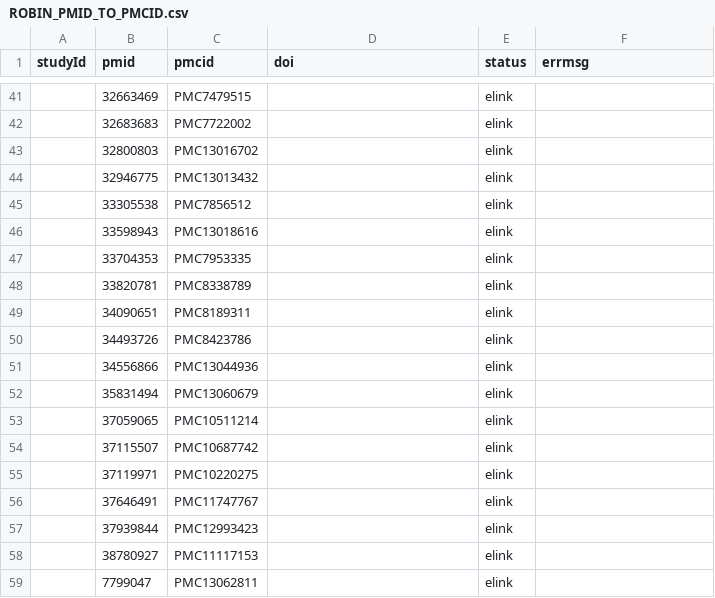
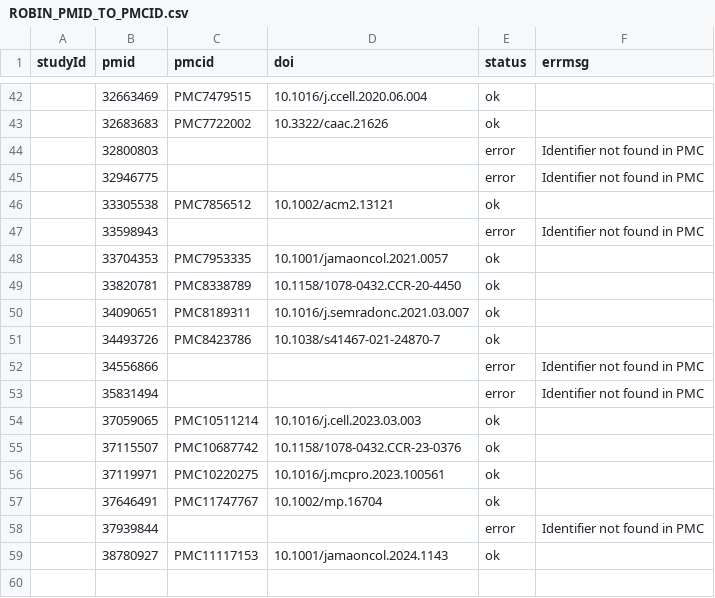
Before and after one commit to jim-bo/cbio-kb, a CSV file: ROBIN_PMID_TO_PMCID.csv, drawn as a sheet; only a part is shown, gaps mark what is left out; the diff covers the shown part only.

```diff
--- a/ROBIN_PMID_TO_PMCID.csv
+++ b/ROBIN_PMID_TO_PMCID.csv
@@ -41,19 +42,18 @@ studyId,pmid,pmcid,doi,status,errmsg
-,32663469,PMC7479515,,elink,
-,32683683,PMC7722002,,elink,
-,32800803,PMC13016702,,elink,
-,32946775,PMC13013432,,elink,
-,33305538,PMC7856512,,elink,
-,33598943,PMC13018616,,elink,
-,33704353,PMC7953335,,elink,
-,33820781,PMC8338789,,elink,
-,34090651,PMC8189311,,elink,
-,34493726,PMC8423786,,elink,
-,34556866,PMC13044936,,elink,
-,35831494,PMC13060679,,elink,
-,37059065,PMC10511214,,elink,
-,37115507,PMC10687742,,elink,
-,37119971,PMC10220275,,elink,
-,37646491,PMC11747767,,elink,
-,37939844,PMC12993423,,elink,
-,38780927,PMC11117153,,elink,
-,7799047,PMC13062811,,elink,
+,32663469,PMC7479515,10.1016/j.ccell.2020.06.004,ok,
+,32683683,PMC7722002,10.3322/caac.21626,ok,
+,32800803,,,error,Identifier not found in PMC
+,32946775,,,error,Identifier not found in PMC
+,33305538,PMC7856512,10.1002/acm2.13121,ok,
+,33598943,,,error,Identifier not found in PMC
+,33704353,PMC7953335,10.1001/jamaoncol.2021.0057,ok,
+,33820781,PMC8338789,10.1158/1078-0432.CCR-20-4450,ok,
+,34090651,PMC8189311,10.1016/j.semradonc.2021.03.007,ok,
+,34493726,PMC8423786,10.1038/s41467-021-24870-7,ok,
+,34556866,,,error,Identifier not found in PMC
+,35831494,,,error,Identifier not found in PMC
+,37059065,PMC10511214,10.1016/j.cell.2023.03.003,ok,
+,37115507,PMC10687742,10.1158/1078-0432.CCR-23-0376,ok,
+,37119971,PMC10220275,10.1016/j.mcpro.2023.100561,ok,
+,37646491,PMC11747767,10.1002/mp.16704,ok,
+,37939844,,,error,Identifier not found in PMC
+,38780927,PMC11117153,10.1001/jamaoncol.2024.1143,ok,
```
Also changed, not shown: 3 added rows, 2 removed rows and 87 edited cells elsewhere in this file, 1 other file.
